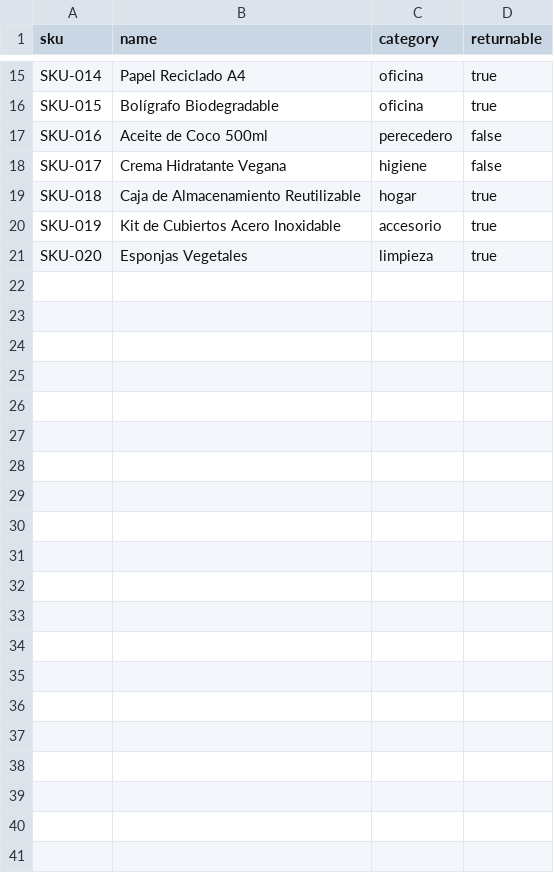
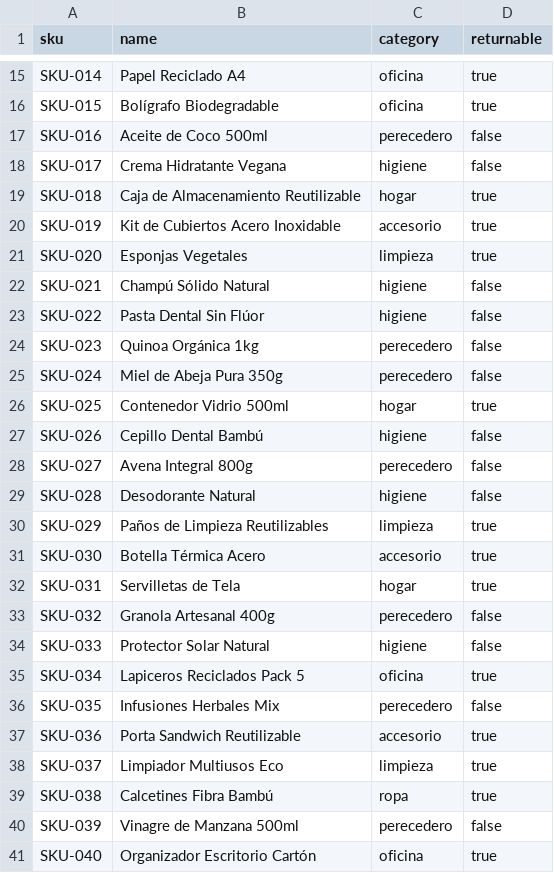
Before and after one commit to darwinl-06/final_lab_ia_agent, a CSV file: data/products.csv, drawn as a sheet; only a part is shown, gaps mark what is left out.

```diff
--- a/data/products.csv
+++ b/data/products.csv
@@ -21 +21,21 @@ SKU-019;Kit de Cubiertos Acero Inoxidable;accesorio;true
 SKU-020;Esponjas Vegetales;limpieza;true
+SKU-021;Champú Sólido Natural;higiene;false
+SKU-022;Pasta Dental Sin Flúor;higiene;false
+SKU-023;Quinoa Orgánica 1kg;perecedero;false
+SKU-024;Miel de Abeja Pura 350g;perecedero;false
+SKU-025;Contenedor Vidrio 500ml;hogar;true
+SKU-026;Cepillo Dental Bambú;higiene;false
+SKU-027;Avena Integral 800g;perecedero;false
+SKU-028;Desodorante Natural;higiene;false
+SKU-029;Paños de Limpieza Reutilizables;limpieza;true
+SKU-030;Botella Térmica Acero;accesorio;true
+SKU-031;Servilletas de Tela;hogar;true
+SKU-032;Granola Artesanal 400g;perecedero;false
+SKU-033;Protector Solar Natural;higiene;false
+SKU-034;Lapiceros Reciclados Pack 5;oficina;true
+SKU-035;Infusiones Herbales Mix;perecedero;false
+SKU-036;Porta Sandwich Reutilizable;accesorio;true
+SKU-037;Limpiador Multiusos Eco;limpieza;true
+SKU-038;Calcetines Fibra Bambú;ropa;true
+SKU-039;Vinagre de Manzana 500ml;perecedero;false
+SKU-040;Organizador Escritorio Cartón;oficina;true
```
Also changed, not shown: data/orders.csv, 4 other files.
